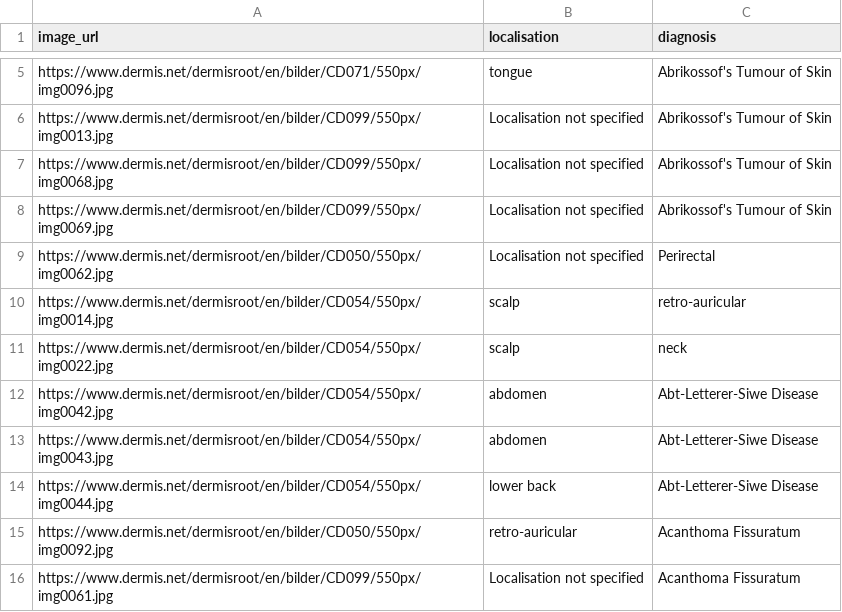
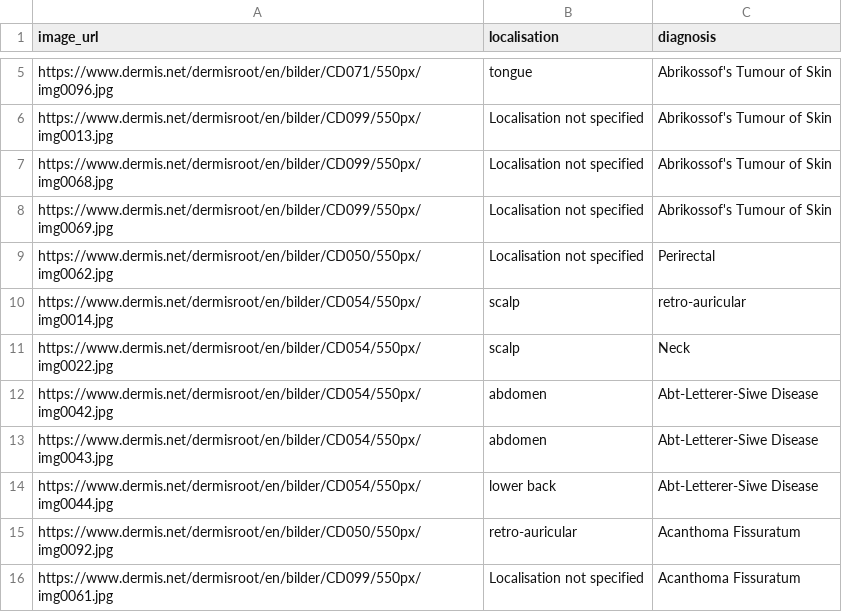
Before and after one commit to mansi261/SkinImages_Dataset, a CSV file: part-00000-3a202818-85d8-49df-9204-d72d9c8c1d1f-c000.csv, drawn as a sheet; only a part is shown, gaps mark what is left out.

Commit message:
data value changed

```diff
--- a/part-00000-3a202818-85d8-49df-9204-d72d9c8c1d1f-c000.csv
+++ b/part-00000-3a202818-85d8-49df-9204-d72d9c8c1d1f-c000.csv
@@ -10,3 +10,3 @@ https://www.dermis.net/dermisroot/en/bilder/CD050/550px/img0062.jpg,Localisation
 https://www.dermis.net/dermisroot/en/bilder/CD054/550px/img0014.jpg,scalp,retro-auricular
-https://www.dermis.net/dermisroot/en/bilder/CD054/550px/img0022.jpg,scalp,neck
+https://www.dermis.net/dermisroot/en/bilder/CD054/550px/img0022.jpg,scalp,Neck
 https://www.dermis.net/dermisroot/en/bilder/CD054/550px/img0042.jpg,abdomen,Abt-Letterer-Siwe Disease
```
